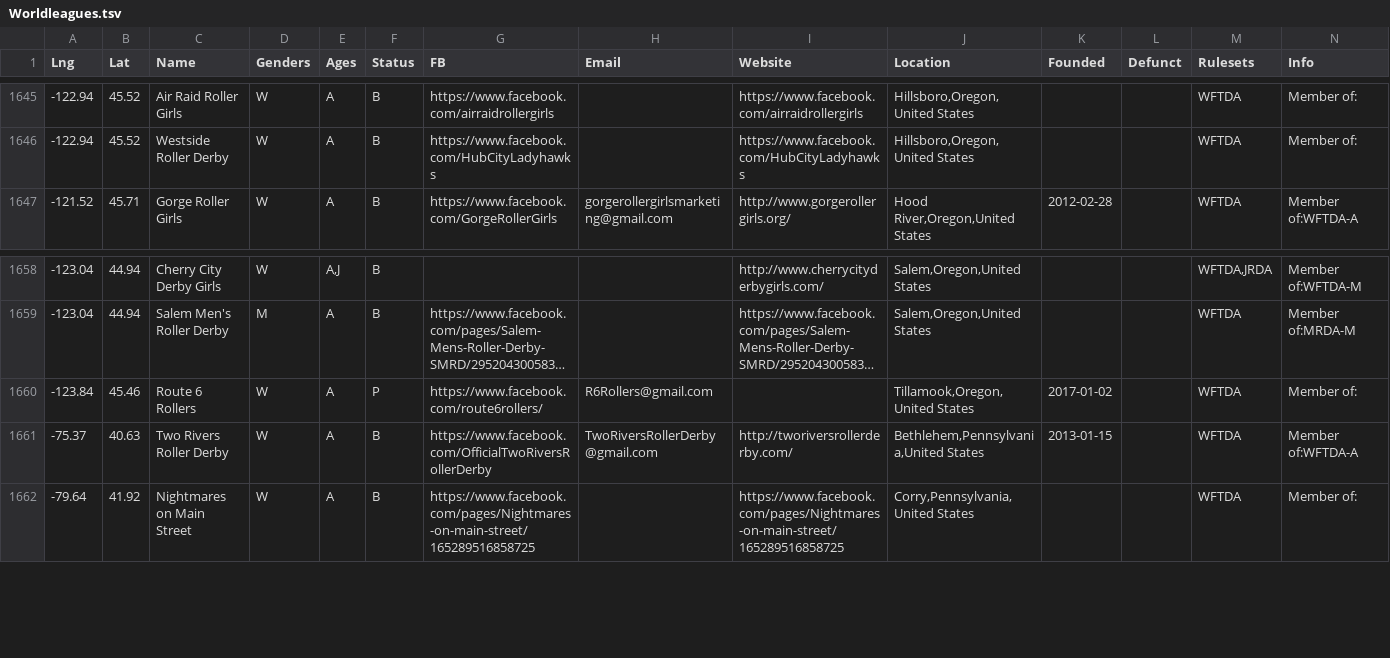
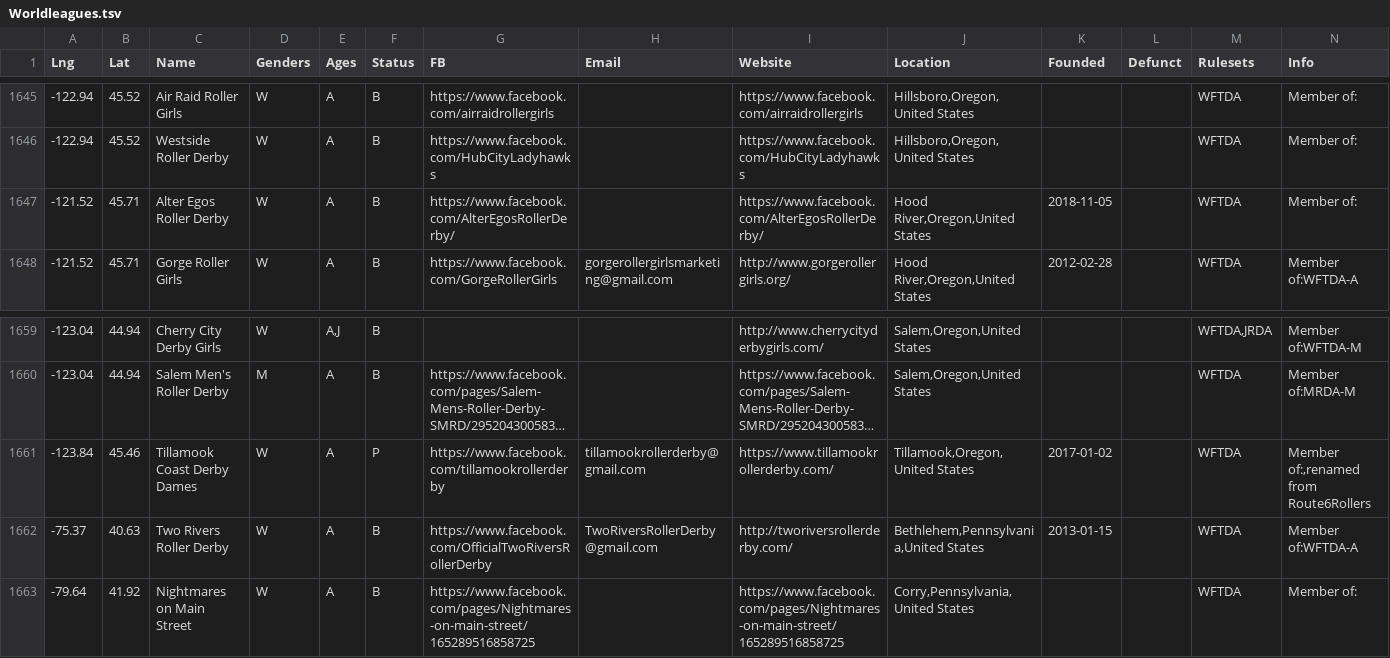
Before and after one commit to aoanla/DerbyList, a TSV file: Worldleagues.tsv, drawn as a sheet; only a part is shown, gaps mark what is left out; long unchanged cells end in …; addresses are those after the commit; the diff names each change by its address in the sheet, - before the commit and + after, or states it on an @@ line.

Commit message:
Added new Oregon Leagues from Jodi Bon Jodi

```diff
--- a/Worldleagues.tsv
+++ b/Worldleagues.tsv
+row 1647: -121.52 | 45.71 | Alter Egos Roller Derby | W | A | B | https://www.facebook.com/AlterEgosRollerDerby/ |  | https://www.facebook.com/AlterEgosRollerDerby/ | Hood River,Oregon,United States | 2018-11-05 |  | WFTDA | Member of:
-C1661 (Name): Route 6 Rollers
+C1661 (Name): Tillamook Coast Derby Dames
-G1661 (FB): https://www.facebook.com/route6rollers/
+G1661 (FB): https://www.facebook.com/tillamookrollerderby
-H1661 (Email): R6Rollers@gmail.com
+H1661 (Email): tillamookrollerderby@gmail.com
-I1661 (Website): (empty)
+I1661 (Website): https://www.tillamookrollerderby.com/
-N1661 (Info): Member of:
+N1661 (Info): Member of:,renamed from Route6Rollers
```
